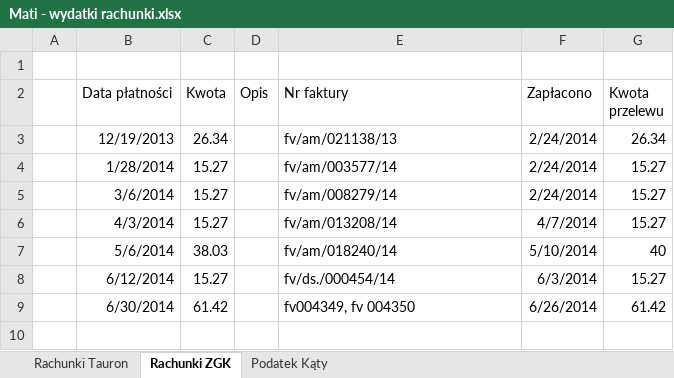
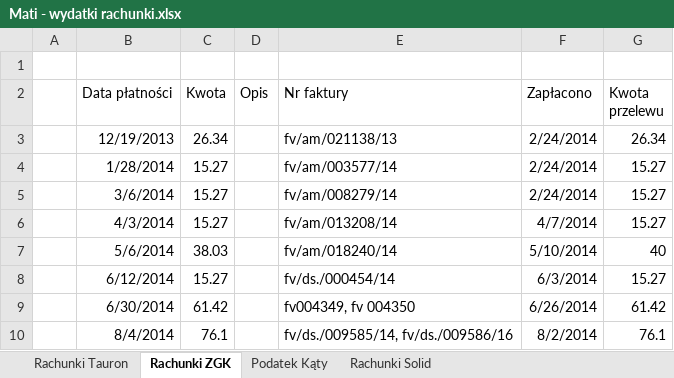
Before and after one commit to bajo2000/mati-sloncowati, an Excel workbook: plan/Mati - wydatki rachunki.xlsx, sheet Rachunki ZGK, drawn as a sheet; values as stored, in another font and other column widths than the file's, no borders; table styles not drawn; the diff names each change by its address in the sheet, - before the commit and + after, or states it on an @@ line.

Commit message:
solid

```diff
--- a/plan/Mati - wydatki rachunki.xlsx (sheet Rachunki ZGK)
+++ b/plan/Mati - wydatki rachunki.xlsx (sheet Rachunki ZGK)
+sheet tab: Rachunki Solid
+row 10:  | 8/4/2014 | 76.1 |  | fv/ds./009585/14, fv/ds./009586/16 | 8/2/2014 | 76.1
```
Also changed, not shown: sheet Rachunki Tauron.
